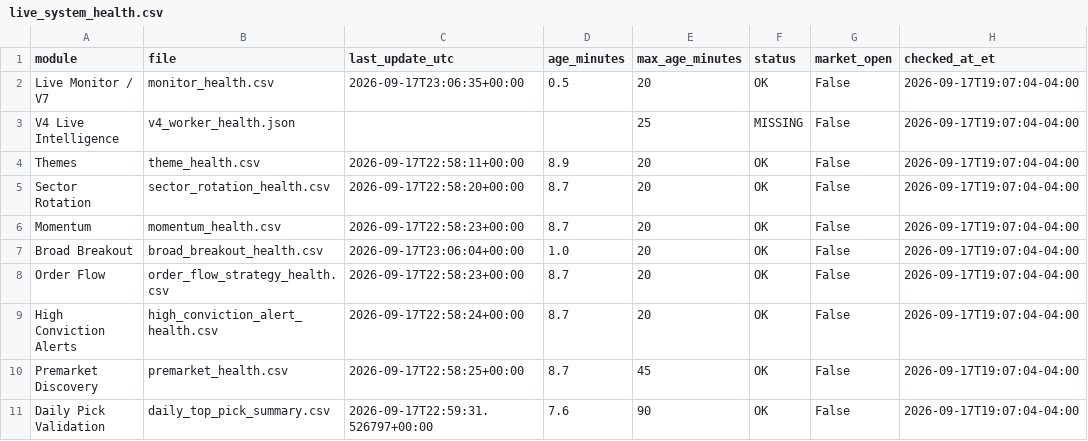
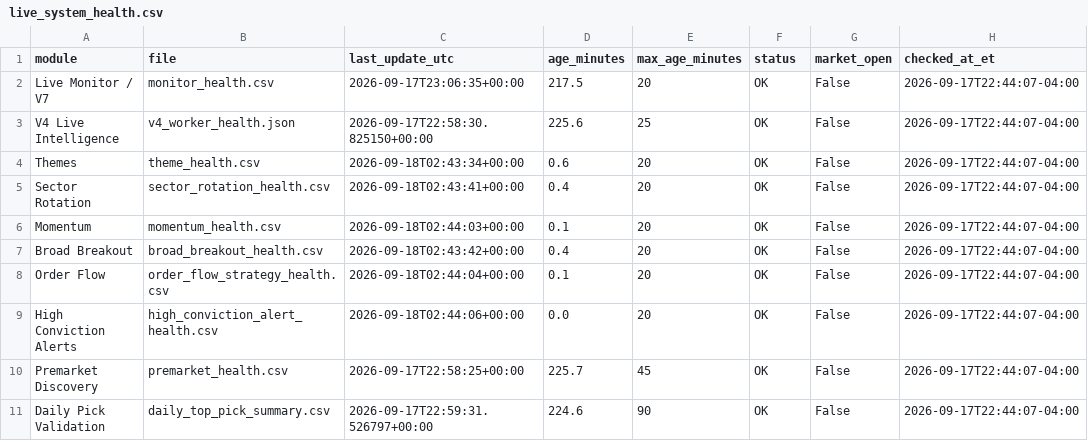
Before and after one commit to AmolBhosale1989/ai-market-scanner, a CSV file: dashboard-data/live_system_health.csv, drawn as a sheet.

```diff
--- a/dashboard-data/live_system_health.csv
+++ b/dashboard-data/live_system_health.csv
@@ -1,11 +1,11 @@
 module,file,last_update_utc,age_minutes,max_age_minutes,status,market_open,checked_at_et
-Live Monitor / V7,monitor_health.csv,2026-09-17T23:06:35+00:00,0.5,20,OK,False,2026-09-17T19:07:04-04:00
-V4 Live Intelligence,v4_worker_health.json,,,25,MISSING,False,2026-09-17T19:07:04-04:00
-Themes,theme_health.csv,2026-09-17T22:58:11+00:00,8.9,20,OK,False,2026-09-17T19:07:04-04:00
-Sector Rotation,sector_rotation_health.csv,2026-09-17T22:58:20+00:00,8.7,20,OK,False,2026-09-17T19:07:04-04:00
-Momentum,momentum_health.csv,2026-09-17T22:58:23+00:00,8.7,20,OK,False,2026-09-17T19:07:04-04:00
-Broad Breakout,broad_breakout_health.csv,2026-09-17T23:06:04+00:00,1.0,20,OK,False,2026-09-17T19:07:04-04:00
-Order Flow,order_flow_strategy_health.csv,2026-09-17T22:58:23+00:00,8.7,20,OK,False,2026-09-17T19:07:04-04:00
-High Conviction Alerts,high_conviction_alert_health.csv,2026-09-17T22:58:24+00:00,8.7,20,OK,False,2026-09-17T19:07:04-04:00
-Premarket Discovery,premarket_health.csv,2026-09-17T22:58:25+00:00,8.7,45,OK,False,2026-09-17T19:07:04-04:00
-Daily Pick Validation,daily_top_pick_summary.csv,2026-09-17T22:59:31.526797+00:00,7.6,90,OK,False,2026-09-17T19:07:04-04:00
+Live Monitor / V7,monitor_health.csv,2026-09-17T23:06:35+00:00,217.5,20,OK,False,2026-09-17T22:44:07-04:00
+V4 Live Intelligence,v4_worker_health.json,2026-09-17T22:58:30.825150+00:00,225.6,25,OK,False,2026-09-17T22:44:07-04:00
+Themes,theme_health.csv,2026-09-18T02:43:34+00:00,0.6,20,OK,False,2026-09-17T22:44:07-04:00
+Sector Rotation,sector_rotation_health.csv,2026-09-18T02:43:41+00:00,0.4,20,OK,False,2026-09-17T22:44:07-04:00
+Momentum,momentum_health.csv,2026-09-18T02:44:03+00:00,0.1,20,OK,False,2026-09-17T22:44:07-04:00
+Broad Breakout,broad_breakout_health.csv,2026-09-18T02:43:42+00:00,0.4,20,OK,False,2026-09-17T22:44:07-04:00
+Order Flow,order_flow_strategy_health.csv,2026-09-18T02:44:04+00:00,0.1,20,OK,False,2026-09-17T22:44:07-04:00
+High Conviction Alerts,high_conviction_alert_health.csv,2026-09-18T02:44:06+00:00,0.0,20,OK,False,2026-09-17T22:44:07-04:00
+Premarket Discovery,premarket_health.csv,2026-09-17T22:58:25+00:00,225.7,45,OK,False,2026-09-17T22:44:07-04:00
+Daily Pick Validation,daily_top_pick_summary.csv,2026-09-17T22:59:31.526797+00:00,224.6,90,OK,False,2026-09-17T22:44:07-04:00
```
Also changed, not shown: dashboard-data/broad_breakout_discovery.csv, dashboard-data/order_flow_strategy_journal.csv, 11 other files.
